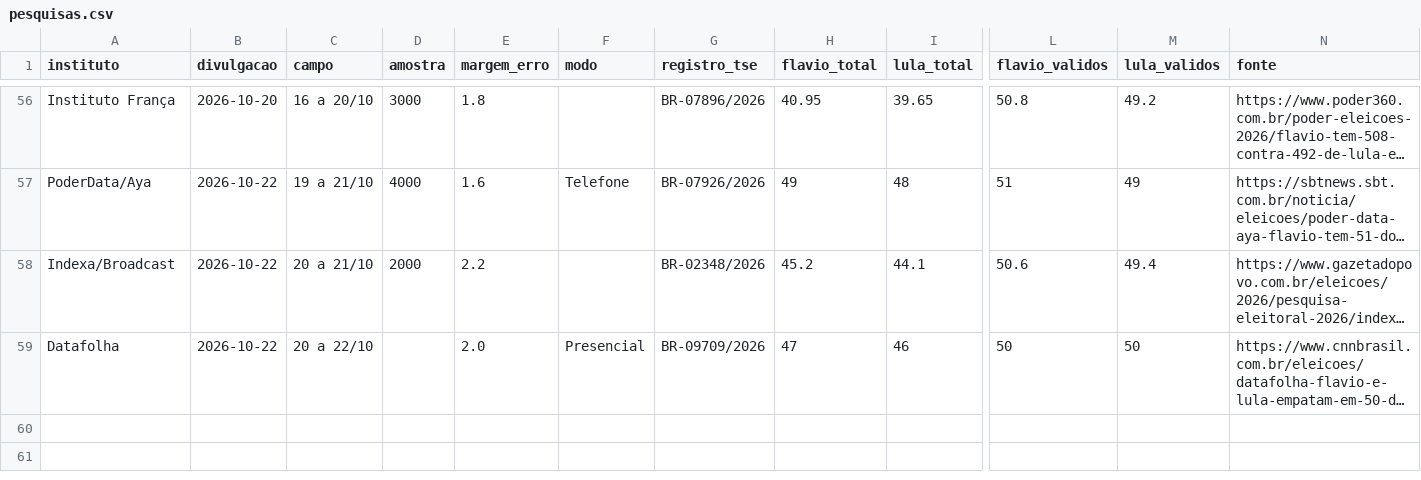
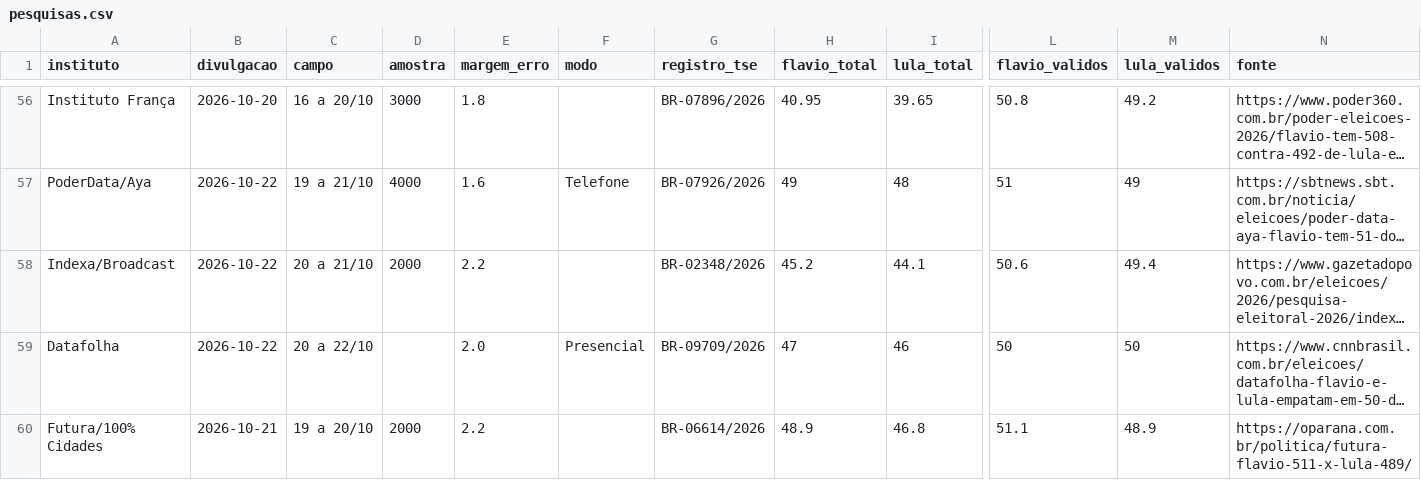
Before and after one commit to fredvilaronga-star/pesquisa2turno, a CSV file: pesquisas.csv, drawn as a sheet; only a part is shown, gaps mark what is left out; long unchanged cells end in …; rows hold the shown columns only; the diff names each change by its address in the sheet, - before the commit and + after, or states it on an @@ line.

Commit message:
Atualização das pesquisas 22/10 22:59

```diff
--- a/pesquisas.csv
+++ b/pesquisas.csv
+row 60: Futura/100% Cidades | 2026-10-21 | 19 a 20/10 | 2000 | 2.2 |  | BR-06614/2026 | 48.9 | 46.8 | 51.1 | 48.9 | https://oparana.com.br/politica/futura-flavio-511-x-lula-489/
```
Also changed, not shown: 1 other file.
